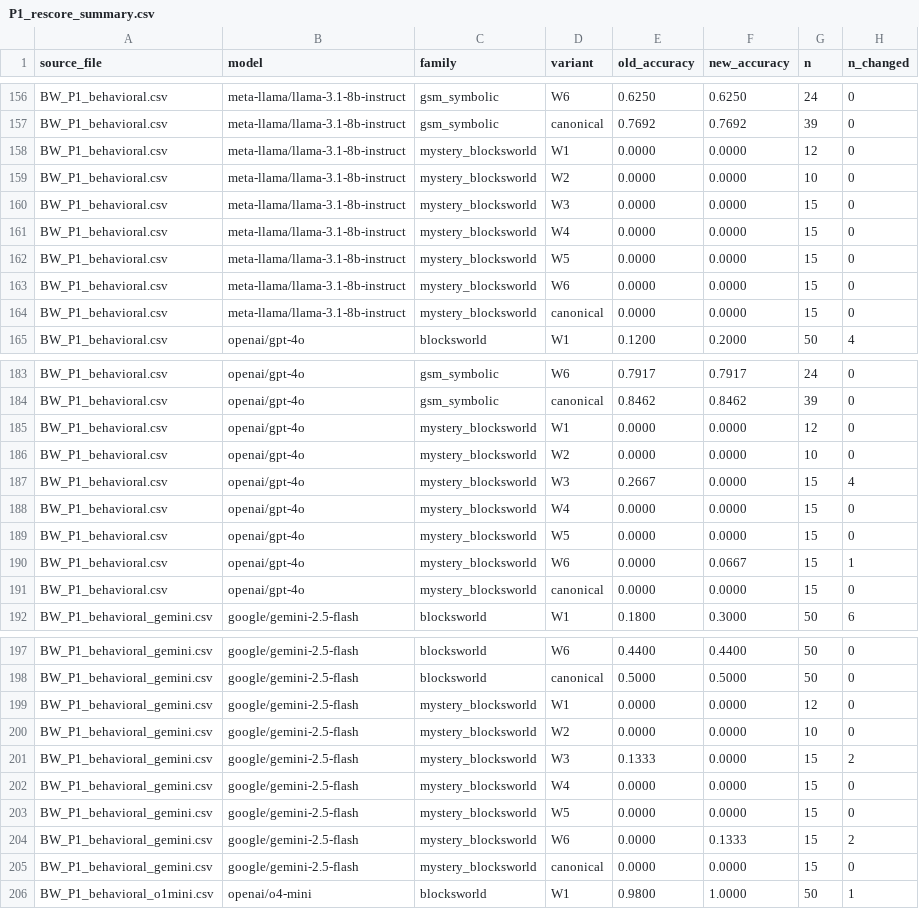
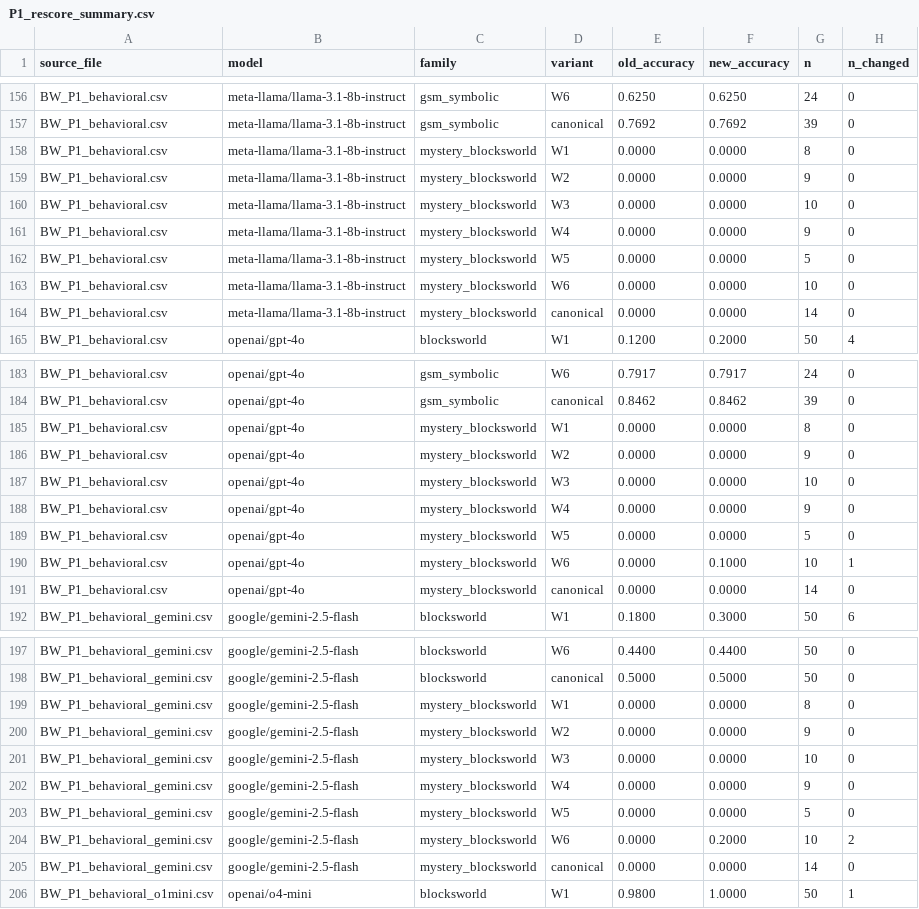
Before and after one commit to Adya6714/retrieval-vs-computation, a CSV file: results/derived/P1_rescore_summary.csv, drawn as a sheet; only a part is shown, gaps mark what is left out; the diff covers the shown part only.

```diff
--- a/results/derived/P1_rescore_summary.csv
+++ b/results/derived/P1_rescore_summary.csv
@@ -157,9 +157,9 @@ BW_P1_behavioral.csv,meta-llama/llama-3.1-8b-instruct,gsm_symbolic,W6,0.6250,0.6
 BW_P1_behavioral.csv,meta-llama/llama-3.1-8b-instruct,gsm_symbolic,canonical,0.7692,0.7692,39,0
-BW_P1_behavioral.csv,meta-llama/llama-3.1-8b-instruct,mystery_blocksworld,W1,0.0000,0.0000,12,0
-BW_P1_behavioral.csv,meta-llama/llama-3.1-8b-instruct,mystery_blocksworld,W2,0.0000,0.0000,10,0
-BW_P1_behavioral.csv,meta-llama/llama-3.1-8b-instruct,mystery_blocksworld,W3,0.0000,0.0000,15,0
-BW_P1_behavioral.csv,meta-llama/llama-3.1-8b-instruct,mystery_blocksworld,W4,0.0000,0.0000,15,0
-BW_P1_behavioral.csv,meta-llama/llama-3.1-8b-instruct,mystery_blocksworld,W5,0.0000,0.0000,15,0
-BW_P1_behavioral.csv,meta-llama/llama-3.1-8b-instruct,mystery_blocksworld,W6,0.0000,0.0000,15,0
-BW_P1_behavioral.csv,meta-llama/llama-3.1-8b-instruct,mystery_blocksworld,canonical,0.0000,0.0000,15,0
+BW_P1_behavioral.csv,meta-llama/llama-3.1-8b-instruct,mystery_blocksworld,W1,0.0000,0.0000,8,0
+BW_P1_behavioral.csv,meta-llama/llama-3.1-8b-instruct,mystery_blocksworld,W2,0.0000,0.0000,9,0
+BW_P1_behavioral.csv,meta-llama/llama-3.1-8b-instruct,mystery_blocksworld,W3,0.0000,0.0000,10,0
+BW_P1_behavioral.csv,meta-llama/llama-3.1-8b-instruct,mystery_blocksworld,W4,0.0000,0.0000,9,0
+BW_P1_behavioral.csv,meta-llama/llama-3.1-8b-instruct,mystery_blocksworld,W5,0.0000,0.0000,5,0
+BW_P1_behavioral.csv,meta-llama/llama-3.1-8b-instruct,mystery_blocksworld,W6,0.0000,0.0000,10,0
+BW_P1_behavioral.csv,meta-llama/llama-3.1-8b-instruct,mystery_blocksworld,canonical,0.0000,0.0000,14,0
 BW_P1_behavioral.csv,openai/gpt-4o,blocksworld,W1,0.1200,0.2000,50,4
@@ -184,9 +184,9 @@ BW_P1_behavioral.csv,openai/gpt-4o,gsm_symbolic,W6,0.7917,0.7917,24,0
 BW_P1_behavioral.csv,openai/gpt-4o,gsm_symbolic,canonical,0.8462,0.8462,39,0
-BW_P1_behavioral.csv,openai/gpt-4o,mystery_blocksworld,W1,0.0000,0.0000,12,0
-BW_P1_behavioral.csv,openai/gpt-4o,mystery_blocksworld,W2,0.0000,0.0000,10,0
-BW_P1_behavioral.csv,openai/gpt-4o,mystery_blocksworld,W3,0.2667,0.0000,15,4
-BW_P1_behavioral.csv,openai/gpt-4o,mystery_blocksworld,W4,0.0000,0.0000,15,0
-BW_P1_behavioral.csv,openai/gpt-4o,mystery_blocksworld,W5,0.0000,0.0000,15,0
-BW_P1_behavioral.csv,openai/gpt-4o,mystery_blocksworld,W6,0.0000,0.0667,15,1
-BW_P1_behavioral.csv,openai/gpt-4o,mystery_blocksworld,canonical,0.0000,0.0000,15,0
+BW_P1_behavioral.csv,openai/gpt-4o,mystery_blocksworld,W1,0.0000,0.0000,8,0
+BW_P1_behavioral.csv,openai/gpt-4o,mystery_blocksworld,W2,0.0000,0.0000,9,0
+BW_P1_behavioral.csv,openai/gpt-4o,mystery_blocksworld,W3,0.0000,0.0000,10,0
+BW_P1_behavioral.csv,openai/gpt-4o,mystery_blocksworld,W4,0.0000,0.0000,9,0
+BW_P1_behavioral.csv,openai/gpt-4o,mystery_blocksworld,W5,0.0000,0.0000,5,0
+BW_P1_behavioral.csv,openai/gpt-4o,mystery_blocksworld,W6,0.0000,0.1000,10,1
+BW_P1_behavioral.csv,openai/gpt-4o,mystery_blocksworld,canonical,0.0000,0.0000,14,0
 BW_P1_behavioral_gemini.csv,google/gemini-2.5-flash,blocksworld,W1,0.1800,0.3000,50,6
@@ -198,9 +198,9 @@ BW_P1_behavioral_gemini.csv,google/gemini-2.5-flash,blocksworld,W6,0.4400,0.4400
 BW_P1_behavioral_gemini.csv,google/gemini-2.5-flash,blocksworld,canonical,0.5000,0.5000,50,0
-BW_P1_behavioral_gemini.csv,google/gemini-2.5-flash,mystery_blocksworld,W1,0.0000,0.0000,12,0
-BW_P1_behavioral_gemini.csv,google/gemini-2.5-flash,mystery_blocksworld,W2,0.0000,0.0000,10,0
-BW_P1_behavioral_gemini.csv,google/gemini-2.5-flash,mystery_blocksworld,W3,0.1333,0.0000,15,2
-BW_P1_behavioral_gemini.csv,google/gemini-2.5-flash,mystery_blocksworld,W4,0.0000,0.0000,15,0
-BW_P1_behavioral_gemini.csv,google/gemini-2.5-flash,mystery_blocksworld,W5,0.0000,0.0000,15,0
-BW_P1_behavioral_gemini.csv,google/gemini-2.5-flash,mystery_blocksworld,W6,0.0000,0.1333,15,2
-BW_P1_behavioral_gemini.csv,google/gemini-2.5-flash,mystery_blocksworld,canonical,0.0000,0.0000,15,0
+BW_P1_behavioral_gemini.csv,google/gemini-2.5-flash,mystery_blocksworld,W1,0.0000,0.0000,8,0
+BW_P1_behavioral_gemini.csv,google/gemini-2.5-flash,mystery_blocksworld,W2,0.0000,0.0000,9,0
+BW_P1_behavioral_gemini.csv,google/gemini-2.5-flash,mystery_blocksworld,W3,0.0000,0.0000,10,0
+BW_P1_behavioral_gemini.csv,google/gemini-2.5-flash,mystery_blocksworld,W4,0.0000,0.0000,9,0
+BW_P1_behavioral_gemini.csv,google/gemini-2.5-flash,mystery_blocksworld,W5,0.0000,0.0000,5,0
+BW_P1_behavioral_gemini.csv,google/gemini-2.5-flash,mystery_blocksworld,W6,0.0000,0.2000,10,2
+BW_P1_behavioral_gemini.csv,google/gemini-2.5-flash,mystery_blocksworld,canonical,0.0000,0.0000,14,0
 BW_P1_behavioral_o1mini.csv,openai/o4-mini,blocksworld,W1,0.9800,1.0000,50,1
```
Also changed, not shown: 32 edited cells elsewhere in this file, results/derived/BW_P1_behavioral_gemini_rescored.csv, results/derived/BW_P1_behavioral_o1mini_rescored.csv, 6 other files.
